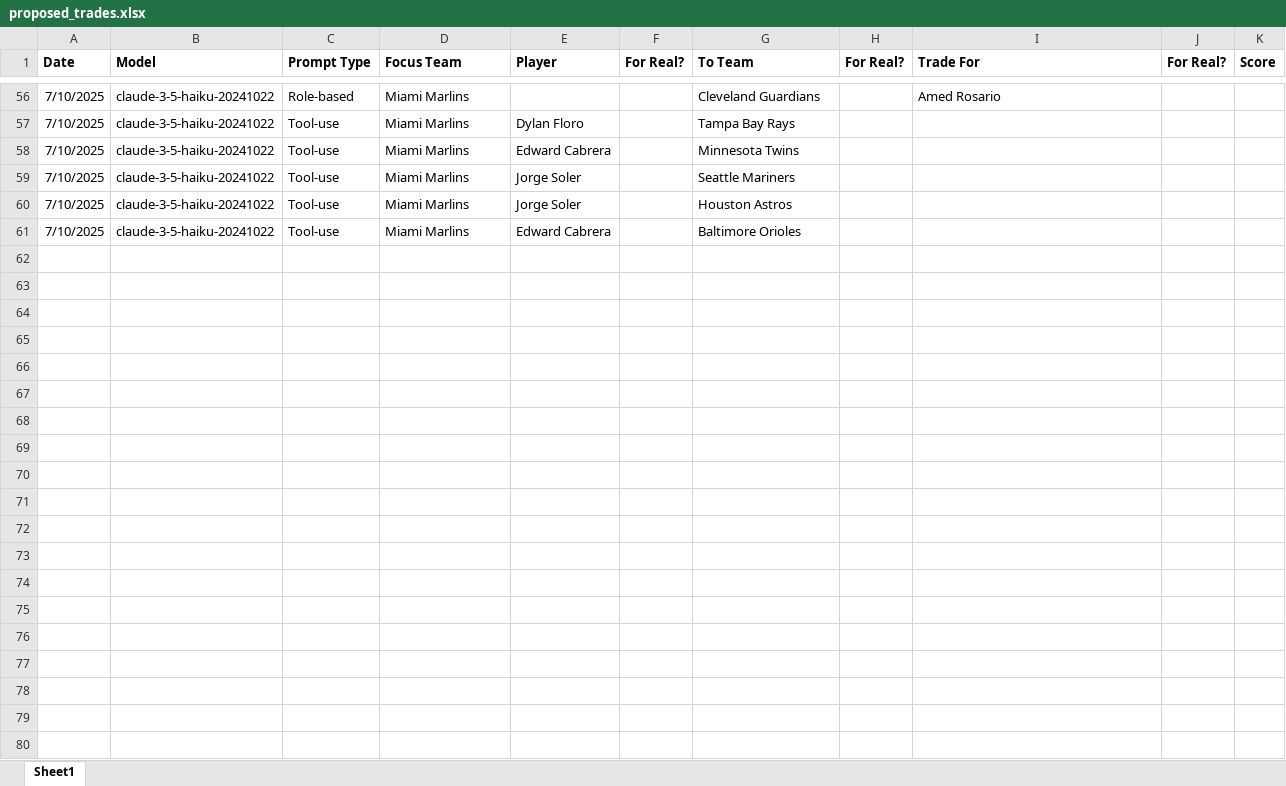
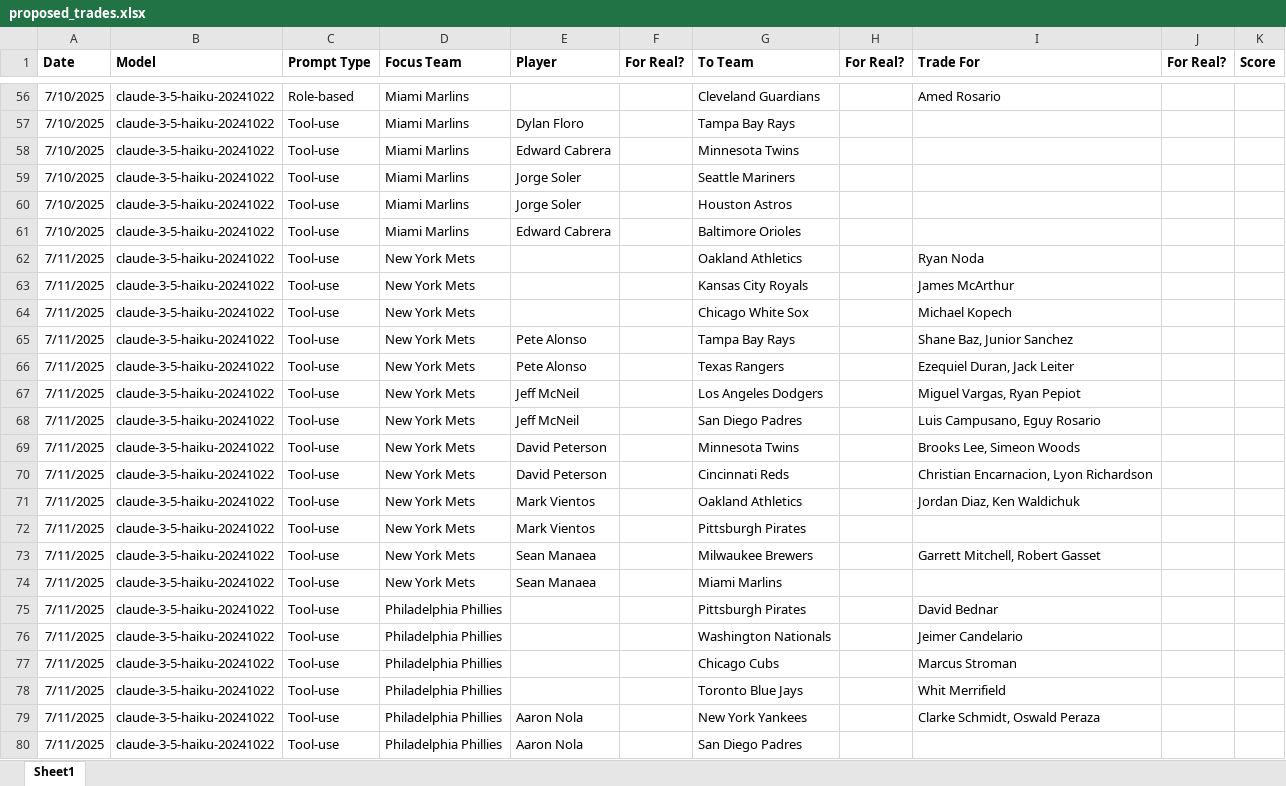
Before and after one commit to jpowersbaseball/mlbchat, an Excel workbook: docs/proposed_trades.xlsx, sheet Sheet1, drawn as a sheet; only a part is shown, gaps mark what is left out; values as stored, in another font and other column widths than the file's, no borders; the diff covers the shown part only; the diff names each change by its address in the sheet, - before the commit and + after, or states it on an @@ line.

Commit message:
Completed First 30-Team Trade Run
Advice for each MLB team provided by: Simple Prompt, Role-Based Prompt,
MCP-enabled Prompt.

```diff
--- a/docs/proposed_trades.xlsx (sheet Sheet1)
+++ b/docs/proposed_trades.xlsx (sheet Sheet1)
+row 62: 7/11/2025 | claude-3-5-haiku-20241022 | Tool-use | New York Mets |  |  | Oakland Athletics |  | Ryan Noda
+row 63: 7/11/2025 | claude-3-5-haiku-20241022 | Tool-use | New York Mets |  |  | Kansas City Royals |  | James McArthur
+row 64: 7/11/2025 | claude-3-5-haiku-20241022 | Tool-use | New York Mets |  |  | Chicago White Sox |  | Michael Kopech
+row 65: 7/11/2025 | claude-3-5-haiku-20241022 | Tool-use | New York Mets | Pete Alonso |  | Tampa Bay Rays |  | Shane Baz, Junior Sanchez
+row 66: 7/11/2025 | claude-3-5-haiku-20241022 | Tool-use | New York Mets | Pete Alonso |  | Texas Rangers |  | Ezequiel Duran, Jack Leiter
+row 67: 7/11/2025 | claude-3-5-haiku-20241022 | Tool-use | New York Mets | Jeff McNeil |  | Los Angeles Dodgers |  | Miguel Vargas, Ryan Pepiot
+row 68: 7/11/2025 | claude-3-5-haiku-20241022 | Tool-use | New York Mets | Jeff McNeil |  | San Diego Padres |  | Luis Campusano, Eguy Rosario
+row 69: 7/11/2025 | claude-3-5-haiku-20241022 | Tool-use | New York Mets | David Peterson |  | Minnesota Twins |  | Brooks Lee, Simeon Woods
+row 70: 7/11/2025 | claude-3-5-haiku-20241022 | Tool-use | New York Mets | David Peterson |  | Cincinnati Reds |  | Christian Encarnacion, Lyon Richardson
+row 71: 7/11/2025 | claude-3-5-haiku-20241022 | Tool-use | New York Mets | Mark Vientos |  | Oakland Athletics |  | Jordan Diaz, Ken Waldichuk
+row 72: 7/11/2025 | claude-3-5-haiku-20241022 | Tool-use | New York Mets | Mark Vientos |  | Pittsburgh Pirates
+row 73: 7/11/2025 | claude-3-5-haiku-20241022 | Tool-use | New York Mets | Sean Manaea |  | Milwaukee Brewers |  | Garrett Mitchell, Robert Gasset
+row 74: 7/11/2025 | claude-3-5-haiku-20241022 | Tool-use | New York Mets | Sean Manaea |  | Miami Marlins
+row 75: 7/11/2025 | claude-3-5-haiku-20241022 | Tool-use | Philadelphia Phillies |  |  | Pittsburgh Pirates |  | David Bednar
+row 76: 7/11/2025 | claude-3-5-haiku-20241022 | Tool-use | Philadelphia Phillies |  |  | Washington Nationals |  | Jeimer Candelario
+row 77: 7/11/2025 | claude-3-5-haiku-20241022 | Tool-use | Philadelphia Phillies |  |  | Chicago Cubs |  | Marcus Stroman
+row 78: 7/11/2025 | claude-3-5-haiku-20241022 | Tool-use | Philadelphia Phillies |  |  | Toronto Blue Jays |  | Whit Merrifield
+row 79: 7/11/2025 | claude-3-5-haiku-20241022 | Tool-use | Philadelphia Phillies | Aaron Nola |  | New York Yankees |  | Clarke Schmidt, Oswald Peraza
+row 80: 7/11/2025 | claude-3-5-haiku-20241022 | Tool-use | Philadelphia Phillies | Aaron Nola |  | San Diego Padres
```
Also changed, not shown: 294 added rows elsewhere in this sheet, 1 other file.
